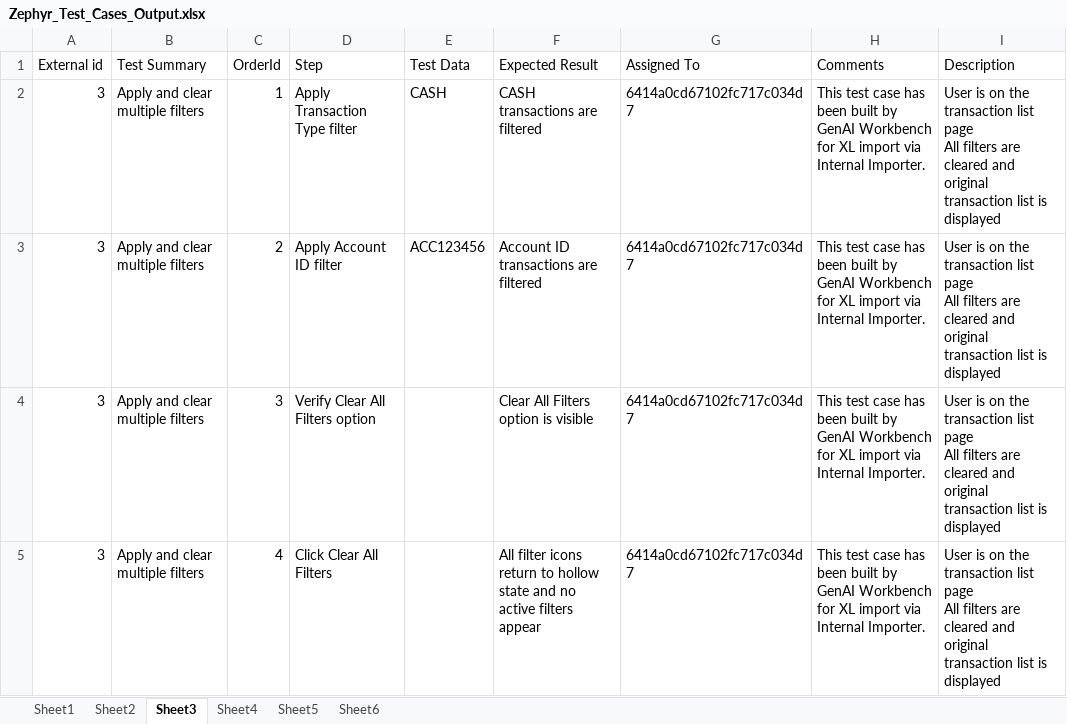
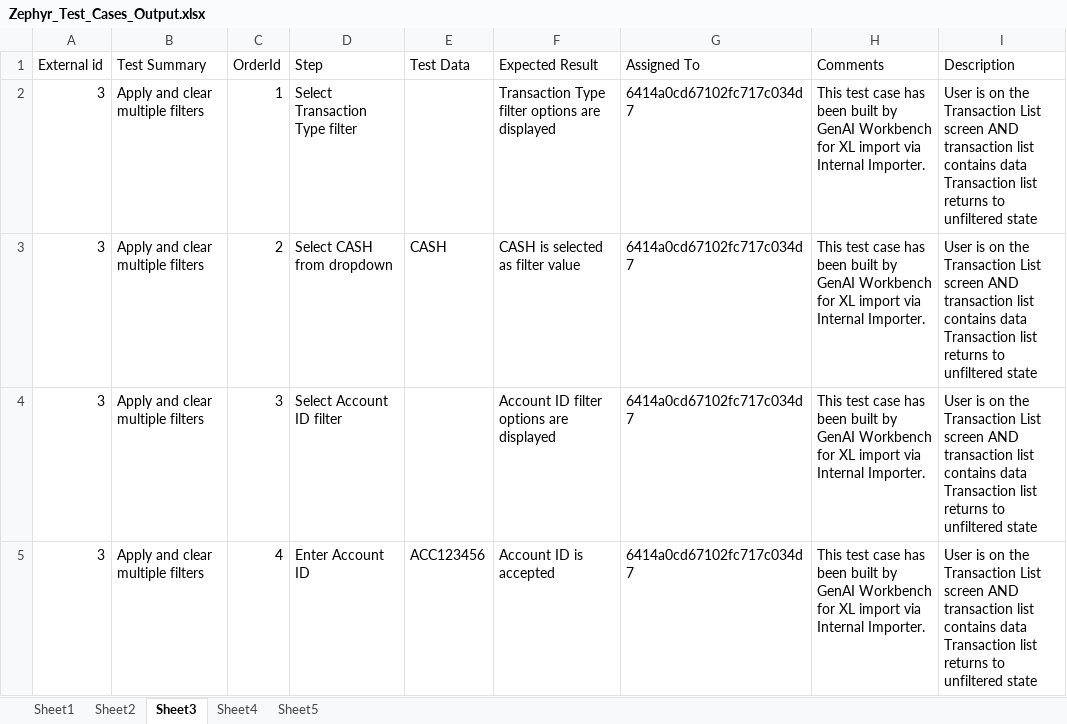
Before and after one commit to cfinnegan-nr/AINative_QA_Process, an Excel workbook: Zephyr_Test_Cases_Output.xlsx, sheet Sheet3, drawn as a sheet; only a part is shown; values as stored, in another font and other column widths than the file's, no borders; ↵ is a line break in a cell; the diff covers the shown part only; the diff names each change by its address in the sheet, - before the commit and + after, or states it on an @@ line.

Commit message:
Further Test Run - Feb12th

```diff
--- a/Zephyr_Test_Cases_Output.xlsx (sheet Sheet3)
+++ b/Zephyr_Test_Cases_Output.xlsx (sheet Sheet3)
-sheet tab: Sheet6
-D2 (Step): Apply Transaction Type filter
+D2 (Step): Select Transaction Type filter
-E2 (Test Data): CASH
+E2 (Test Data): (empty)
-F2 (Expected Result): CASH transactions are filtered
+F2 (Expected Result): Transaction Type filter options are displayed
-I2:I5 (Description): …on the transaction list page ↵ All filters are cleared and original transaction list is displayed
+I2:I5 (Description): …on the Transaction List screen AND transaction list contains data ↵ Transaction list returns to unfiltered state
-D3 (Step): Apply Account ID filter
+D3 (Step): Select CASH from dropdown
-E3 (Test Data): ACC123456
+E3 (Test Data): CASH
-F3 (Expected Result): Account ID transactions are filtered
+F3 (Expected Result): CASH is selected as filter value
-D4 (Step): Verify Clear All Filters option
+D4 (Step): Select Account ID filter
-F4 (Expected Result): Clear All Filters option is visible
+F4 (Expected Result): Account ID filter options are displayed
-D5 (Step): Click Clear All Filters
+D5 (Step): Enter Account ID
-E5 (Test Data): (empty)
+E5 (Test Data): ACC123456
-F5 (Expected Result): All filter icons return to hollow state and no active filters appear
+F5 (Expected Result): Account ID is accepted
```
Also changed, not shown: 3 added rows elsewhere in this sheet, sheet Sheet5, sheet Sheet1, sheet Sheet2, sheet Sheet4, 3 other files.
